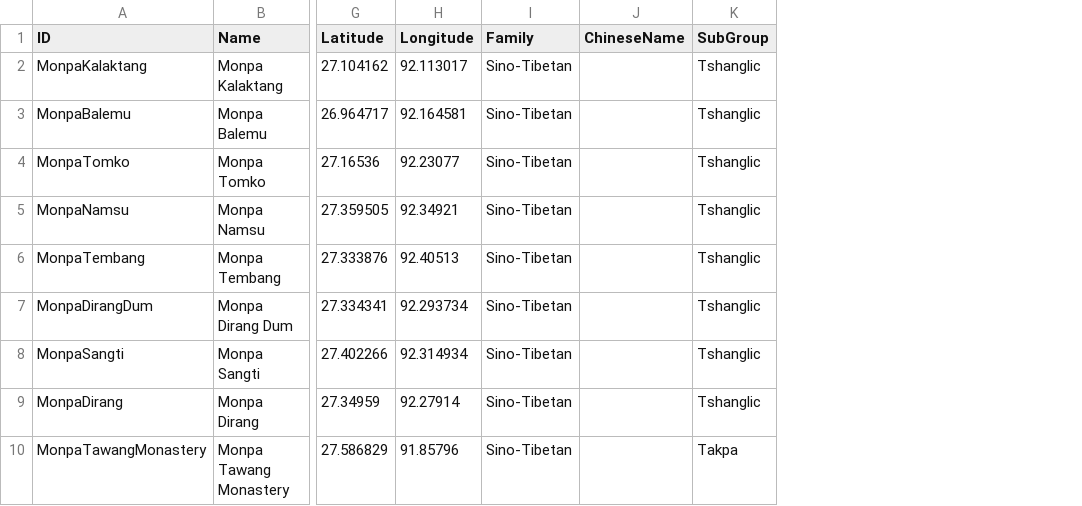
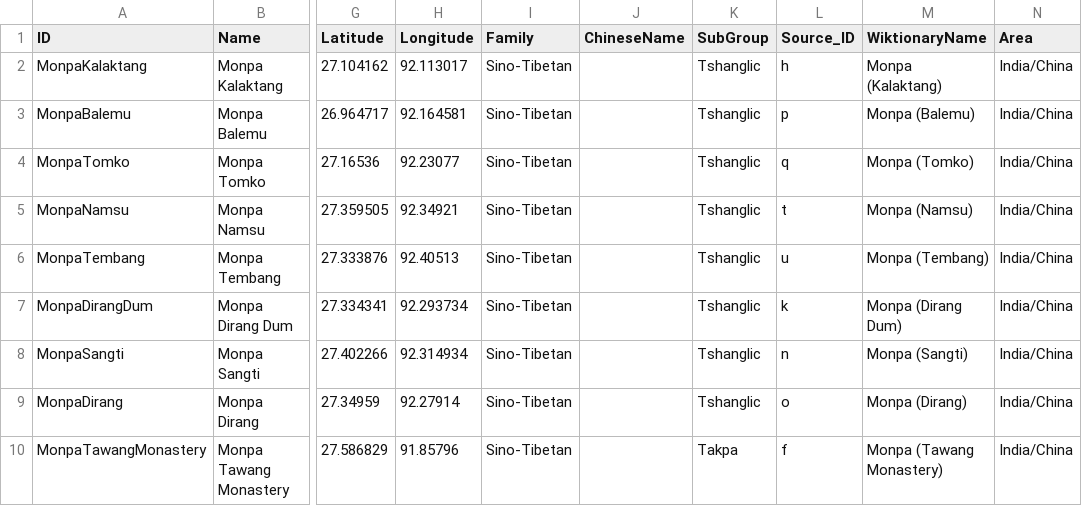
Before and after one commit to lexibank/abrahammonpa, a CSV file: cldf/languages.csv, drawn as a sheet; only a part is shown, gaps mark what is left out; the diff names each change by its address in the sheet, - before the commit and + after, or states it on an @@ line.

```diff
--- a/cldf/languages.csv
+++ b/cldf/languages.csv
+column L (Source_ID), rows 2-10: h | p | q | t | u | k | n | o | f
+column M (WiktionaryName), rows 2-10: Monpa (Kalaktang) | Monpa (Balemu) | Monpa (Tomko) | Monpa (Namsu) | Monpa (Tembang) | Monpa (Dirang Dum) | Monpa (Sangti) | Monpa (Dirang) | Monpa (Tawang Monastery)
+column N (Area), rows 2-10: all India/China
```
Also changed, not shown: cldf/forms.csv, etc/languages.tsv, 6 other files.
